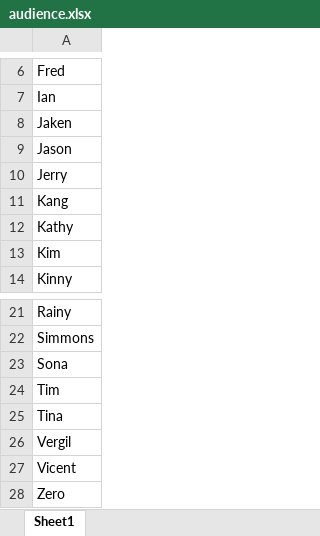
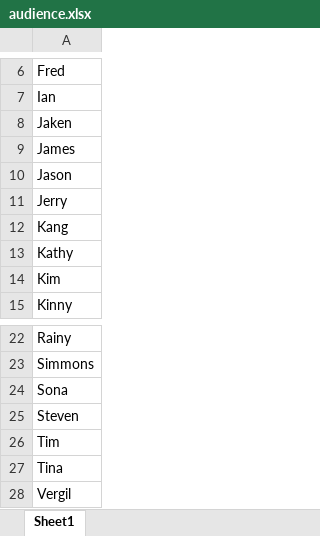
Before and after one commit to jeff1992/WebCrawler, an Excel workbook: audience.xlsx, sheet Sheet1, drawn as a sheet; only a part is shown, gaps mark what is left out; the shorter side is filled out with more unchanged rows; values as stored, in another font and other column widths than the file's, no borders; the diff names each change by its address in the sheet, - before the commit and + after, or states it on an @@ line.

Commit message:
update

```diff
--- a/audience.xlsx (sheet Sheet1)
+++ b/audience.xlsx (sheet Sheet1)
+row 9: James
+row 25: Steven
```
